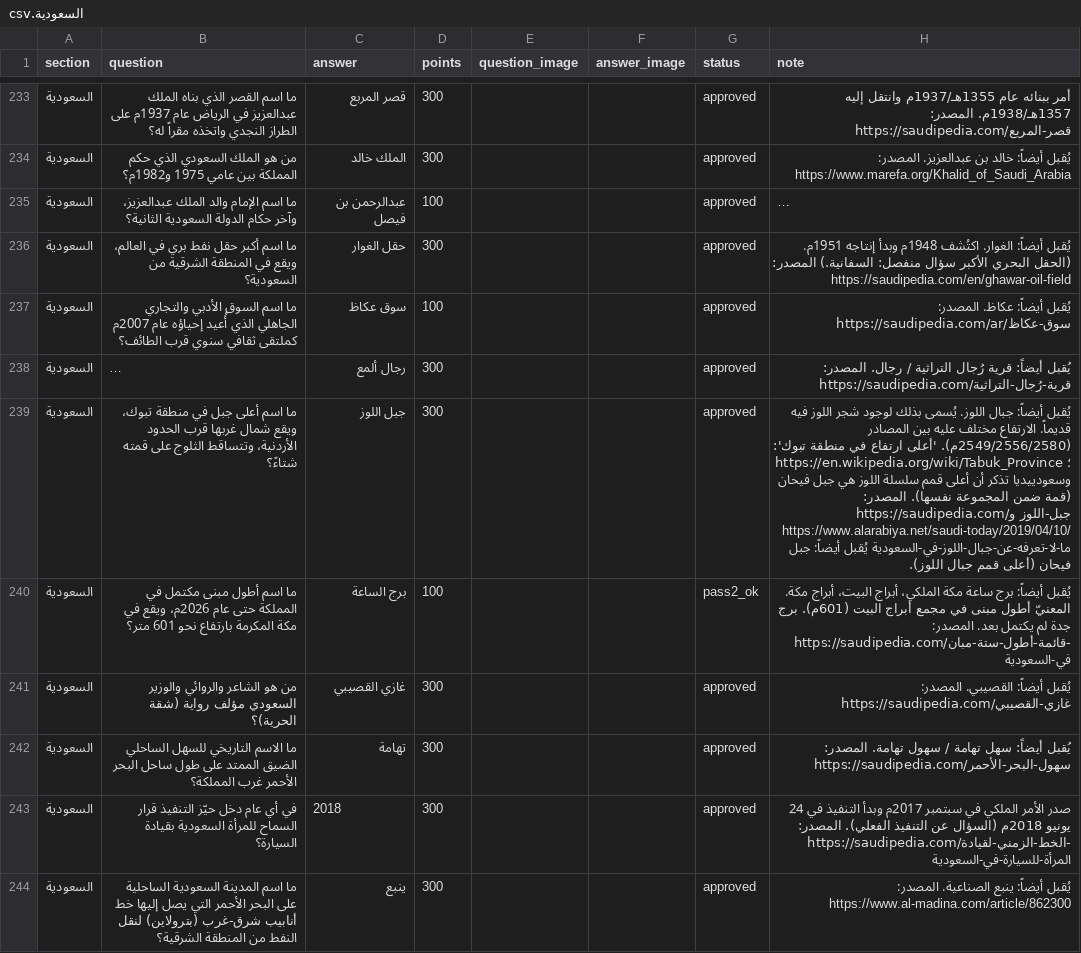
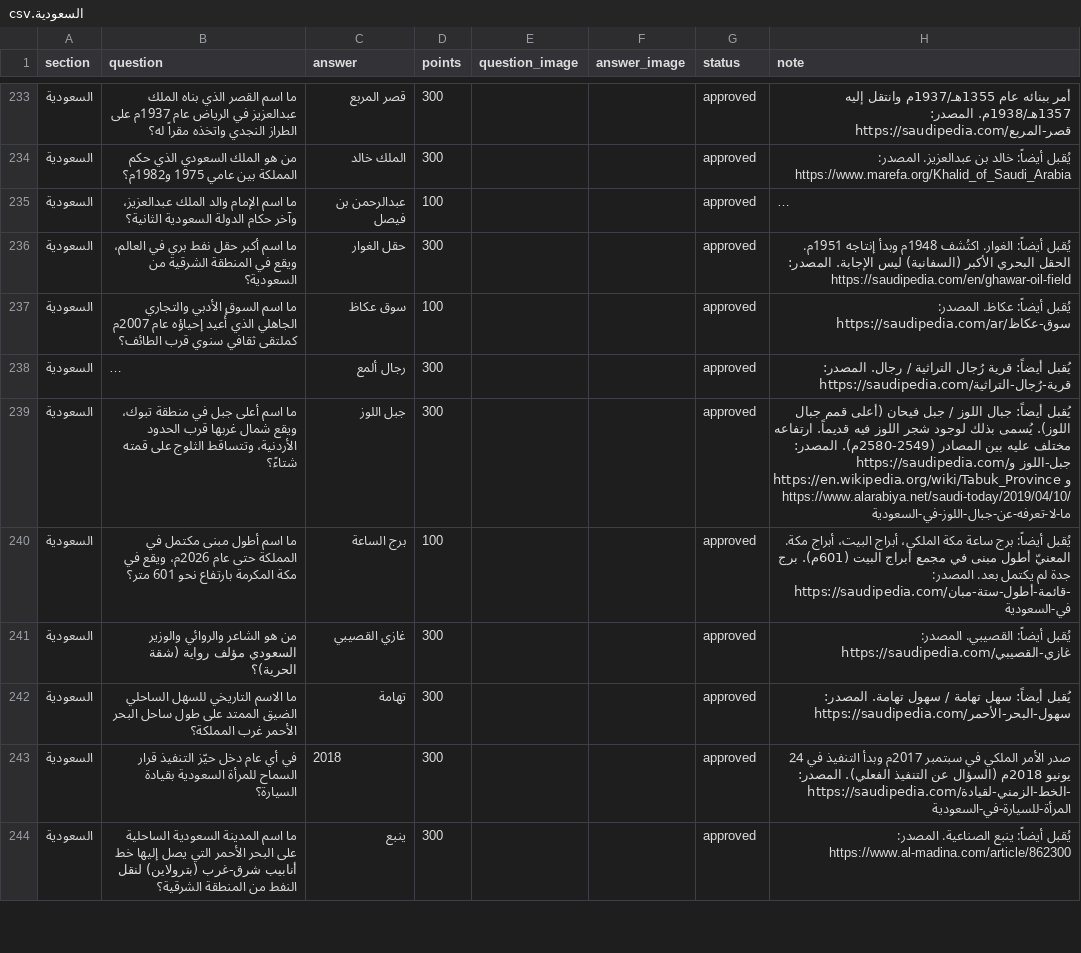
Before and after one commit to iconi12/Questions, a CSV file: staging/السعودية.csv, drawn as a sheet; only a part is shown, gaps mark what is left out; long unchanged cells end in …; the diff covers the shown part only; the diff names each change by its address in the sheet, - before the commit and + after, or states it on an @@ line.

```diff
--- a/staging/السعودية.csv
+++ b/staging/السعودية.csv
-H236 (note): …إنتاجه 1951م. (الحقل البحري الأكبر سؤال منفصل: السفانية.) المصدر: https://saudipedia.com/en/ghawar-oil-field
+H236 (note): …إنتاجه 1951م. الحقل البحري الأكبر (السفانية) ليس الإجابة. المصدر: https://saudipedia.com/en/ghawar-oil-field
-H239 (note): …أيضاً: جبال اللوز. يُسمى بذلك لوجود شجر اللوز فيه قديماً. الارتفاع مختلف عليه بين المصادر (2549/2556/2580م). 'أعلى ارتفاع في منطقة تبوك': https://en.wikipedia.org/wiki/Tabuk_Province ؛ وسعودييديا تذكر أن أعلى قمم سلسلة اللوز هي جبل فيحان (قمة ضمن المجموعة نفسها). المصدر: https://saudipedia.com/جبل-اللوز و https://www.alarabiya.net/saudi-today/2019/04/10/ما-لا-تعرفه-عن-جبال-اللوز-في-السعودية يُقبل أيضاً: جبل فيحان (أعلى قمم جبال اللوز).
+H239 (note): …أيضاً: جبال اللوز / جبل فيحان (أعلى قمم جبال اللوز). يُسمى بذلك لوجود شجر اللوز فيه قديماً. ارتفاعه مختلف عليه بين المصادر (2549-2580م). المصدر: https://saudipedia.com/جبل-اللوز و https://en.wikipedia.org/wiki/Tabuk_Province و https://www.alarabiya.net/saudi-today/2019/04/10/ما-لا-تعرفه-عن-جبال-اللوز-في-السعودية
-G240 (status): pass2_ok
+G240 (status): approved
```
Also changed, not shown: 2 added rows, 2 removed rows and 77 edited cells elsewhere in this file, 1 other file.
